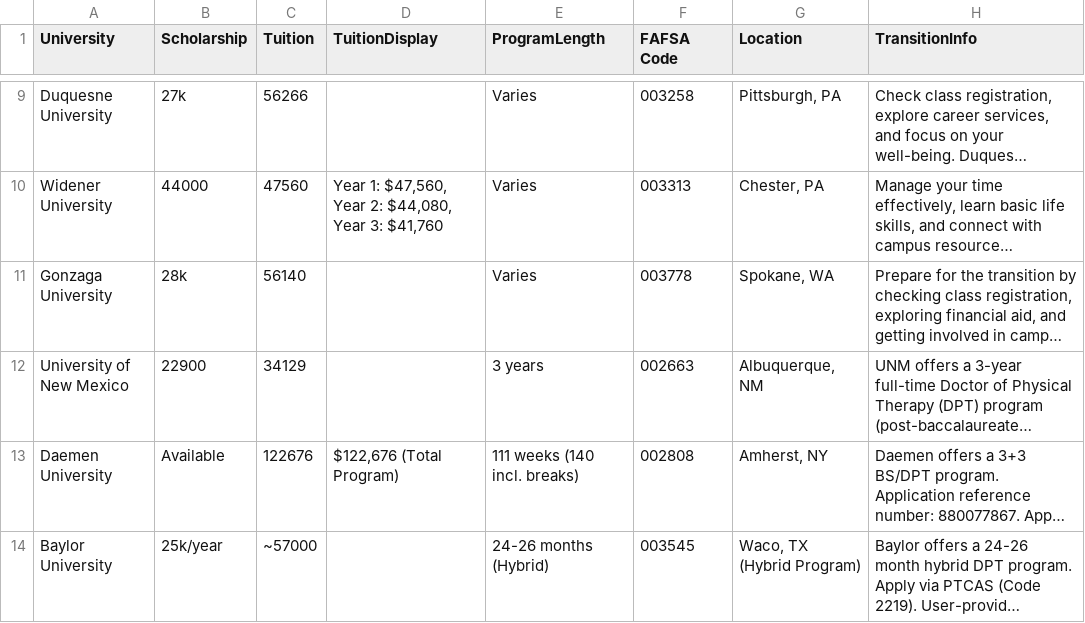
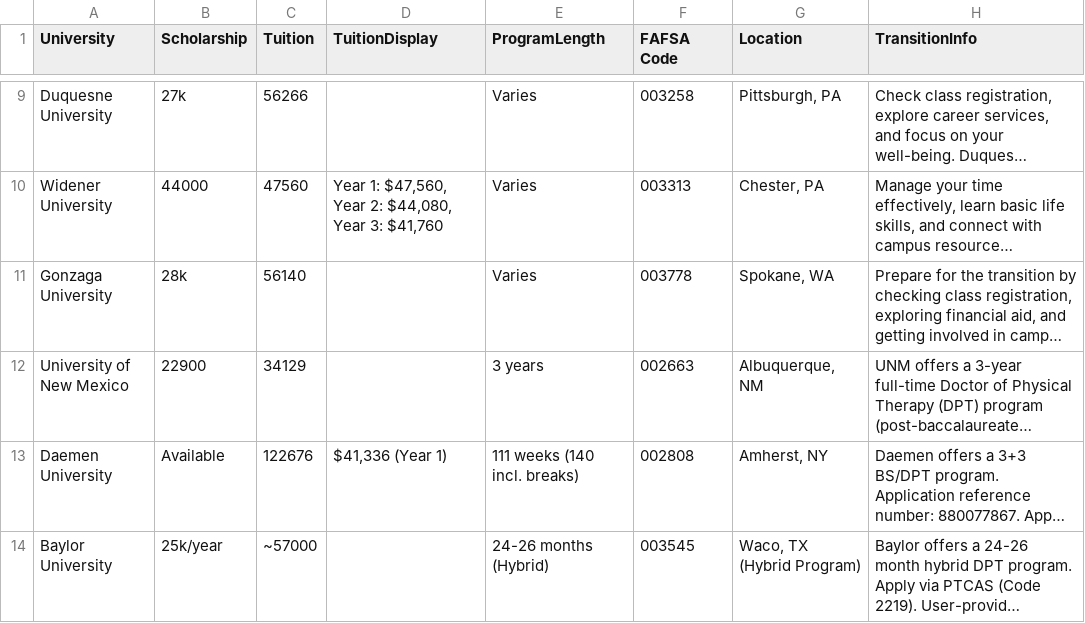
Before and after one commit to Elevate-U/universities, a CSV file: universitydata.csv, drawn as a sheet; only a part is shown, gaps mark what is left out; long unchanged cells end in …; the diff names each change by its address in the sheet, - before the commit and + after, or states it on an @@ line.

Commit message:
Update Daemen University financial data (Sept 2024)

```diff
--- a/universitydata.csv
+++ b/universitydata.csv
-D13 (TuitionDisplay): $122,676 (Total Program)
+D13 (TuitionDisplay): $41,336 (Year 1)
```
